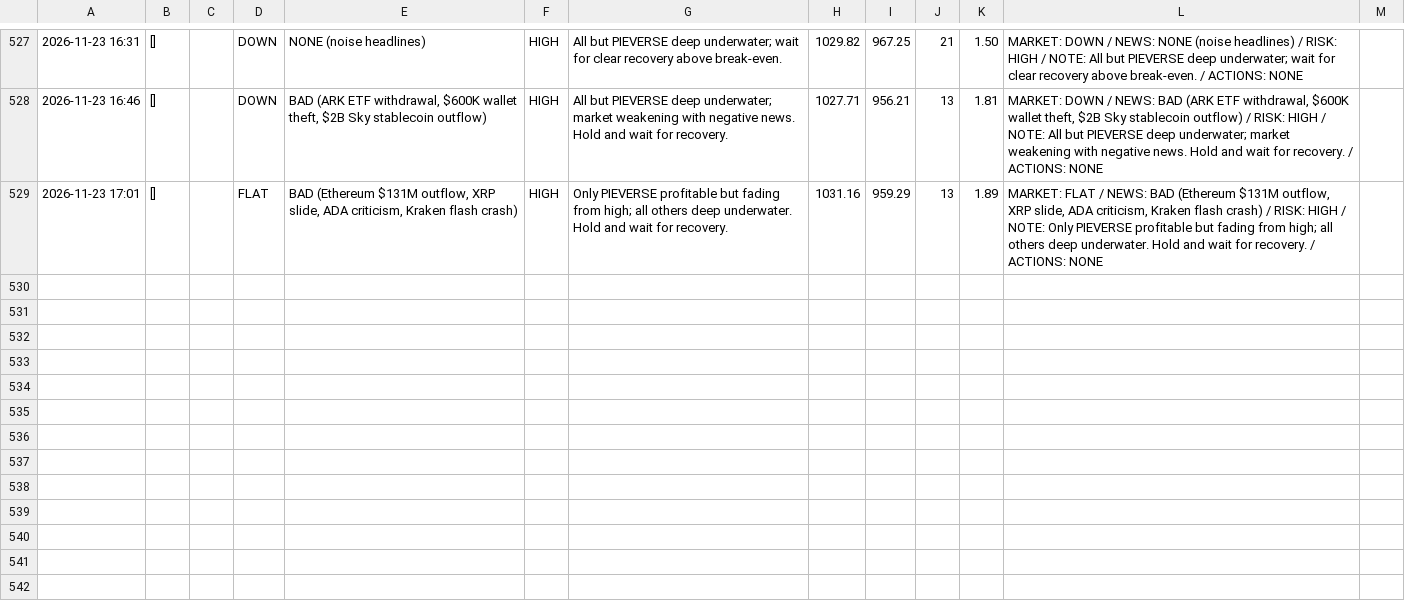
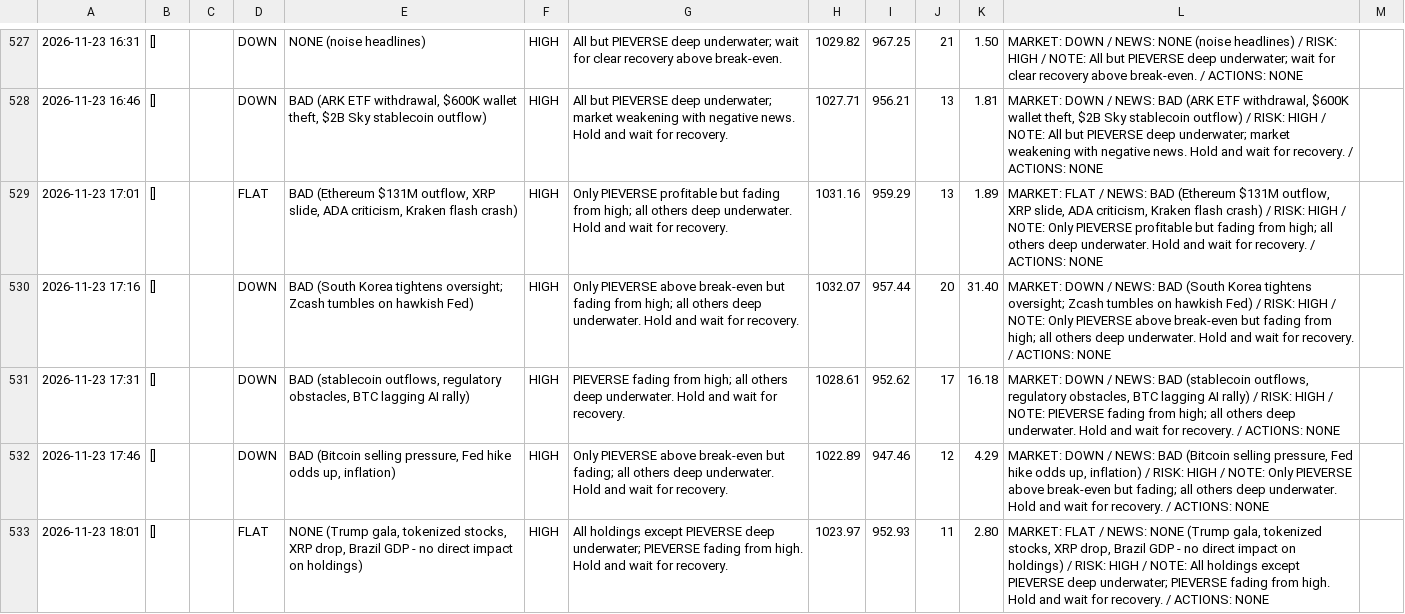
Before and after one commit to osofat100-cmyk/Machine-, a CSV file: crypto/answers_1m_every15_v4a_ultrafast.csv, drawn as a sheet; only a part is shown, gaps mark what is left out; the diff covers the shown part only; the diff names each change by its address in the sheet, - before the commit and + after, or states it on an @@ line.

```diff
--- a/crypto/answers_1m_every15_v4a_ultrafast.csv
+++ b/crypto/answers_1m_every15_v4a_ultrafast.csv
+row 530: 2026-11-23 17:16 | [] |  | DOWN | BAD (South Korea tightens oversight; Zcash tumbles on hawkish Fed) | HIGH | Only PIEVERSE above break-even but fading from high; all others deep underwater. Hold and wait for recovery. | 1032.07 | 957.44 | 20 | 31.40 | MARKET: DOWN / NEWS: BAD (South Korea tightens oversight; Zcash tumbles on hawkish Fed) / RISK: HIGH / NOTE: Only PIEVERSE above break-even but fading from high; all others deep underwater. Hold and wait for recovery. / ACTIONS: NONE
+row 531: 2026-11-23 17:31 | [] |  | DOWN | BAD (stablecoin outflows, regulatory obstacles, BTC lagging AI rally) | HIGH | PIEVERSE fading from high; all others deep underwater. Hold and wait for recovery. | 1028.61 | 952.62 | 17 | 16.18 | MARKET: DOWN / NEWS: BAD (stablecoin outflows, regulatory obstacles, BTC lagging AI rally) / RISK: HIGH / NOTE: PIEVERSE fading from high; all others deep underwater. Hold and wait for recovery. / ACTIONS: NONE
+row 532: 2026-11-23 17:46 | [] |  | DOWN | BAD (Bitcoin selling pressure, Fed hike odds up, inflation) | HIGH | Only PIEVERSE above break-even but fading; all others deep underwater. Hold and wait for recovery. | 1022.89 | 947.46 | 12 | 4.29 | MARKET: DOWN / NEWS: BAD (Bitcoin selling pressure, Fed hike odds up, inflation) / RISK: HIGH / NOTE: Only PIEVERSE above break-even but fading; all others deep underwater. Hold and wait for recovery. / ACTIONS: NONE
+row 533: 2026-11-23 18:01 | [] |  | FLAT | NONE (Trump gala, tokenized stocks, XRP drop, Brazil GDP - no direct impact on holdings) | HIGH | All holdings except PIEVERSE deep underwater; PIEVERSE fading from high. Hold and wait for recovery. | 1023.97 | 952.93 | 11 | 2.80 | MARKET: FLAT / NEWS: NONE (Trump gala, tokenized stocks, XRP drop, Brazil GDP - no direct impact on holdings) / RISK: HIGH / NOTE: All holdings except PIEVERSE deep underwater; PIEVERSE fading from high. Hold and wait for recovery. / ACTIONS: NONE
```
Also changed, not shown: 4 added rows elsewhere in this file, crypto/answers_1m_every10_v4a_ultrafast.csv, crypto/answers_1m_every10_v4b_ultrafast.csv, 16 other files.
